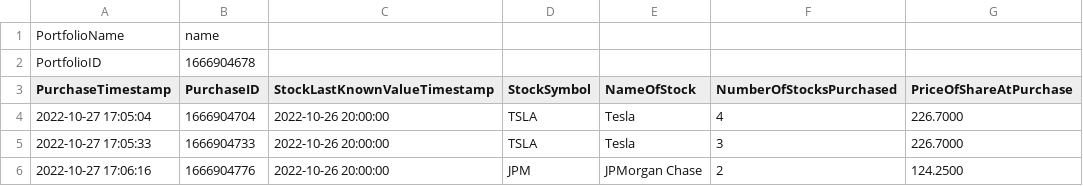
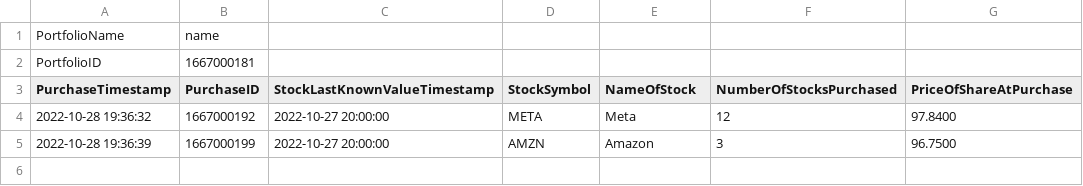
Before and after one commit to raghul1998/pdpstocks, a CSV file: userdata/user1/pf_name.csv, drawn as a sheet.

```diff
--- a/userdata/user1/pf_name.csv
+++ b/userdata/user1/pf_name.csv
@@ -1,6 +1,5 @@
 PortfolioName,name
-PortfolioID,1666904678
+PortfolioID,1667000181
 PurchaseTimestamp,PurchaseID,StockLastKnownValueTimestamp,StockSymbol,NameOfStock,NumberOfStocksPurchased,PriceOfShareAtPurchase
-2022-10-27 17:05:04,1666904704,2022-10-26 20:00:00,TSLA,Tesla,4,226.7000
-2022-10-27 17:05:33,1666904733,2022-10-26 20:00:00,TSLA,Tesla,3,226.7000
-2022-10-27 17:06:16,1666904776,2022-10-26 20:00:00,JPM,JPMorgan Chase,2,124.2500
+2022-10-28 19:36:32,1667000192,2022-10-27 20:00:00,META,Meta,12,97.8400
+2022-10-28 19:36:39,1667000199,2022-10-27 20:00:00,AMZN,Amazon,3,96.7500
```
Also changed, not shown: 6 other files.
